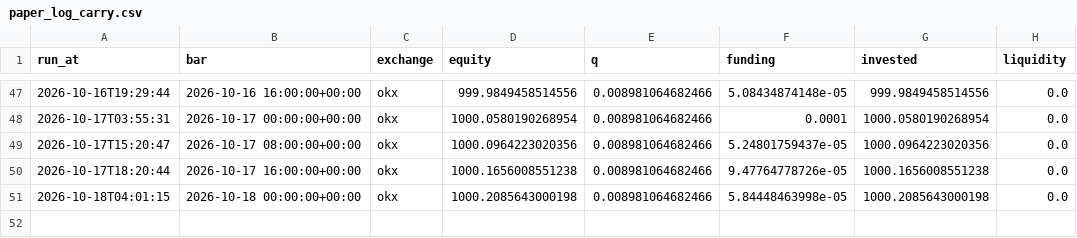
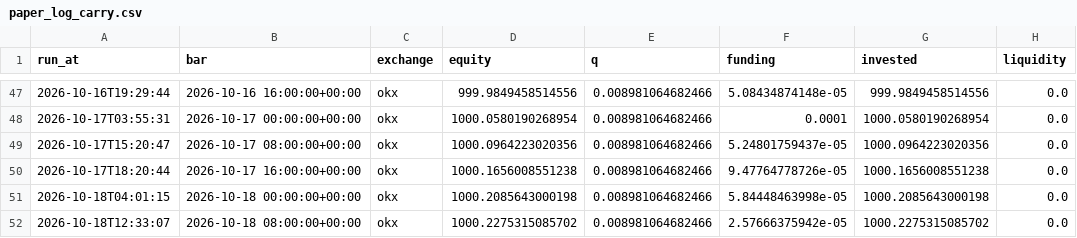
Before and after one commit to adrianf882/quant-trading, a CSV file: experiments/paper_log_carry.csv, drawn as a sheet; only a part is shown, gaps mark what is left out; the diff names each change by its address in the sheet, - before the commit and + after, or states it on an @@ line.

```diff
--- a/experiments/paper_log_carry.csv
+++ b/experiments/paper_log_carry.csv
+row 52: 2026-10-18T12:33:07 | 2026-10-18 08:00:00+00:00 | okx | 1000.2275315085702 | 0.008981064682466 | 2.57666375942e-05 | 1000.2275315085702 | 0.0
```
Also changed, not shown: experiments/paper_log_futures.csv, 1 other file.
